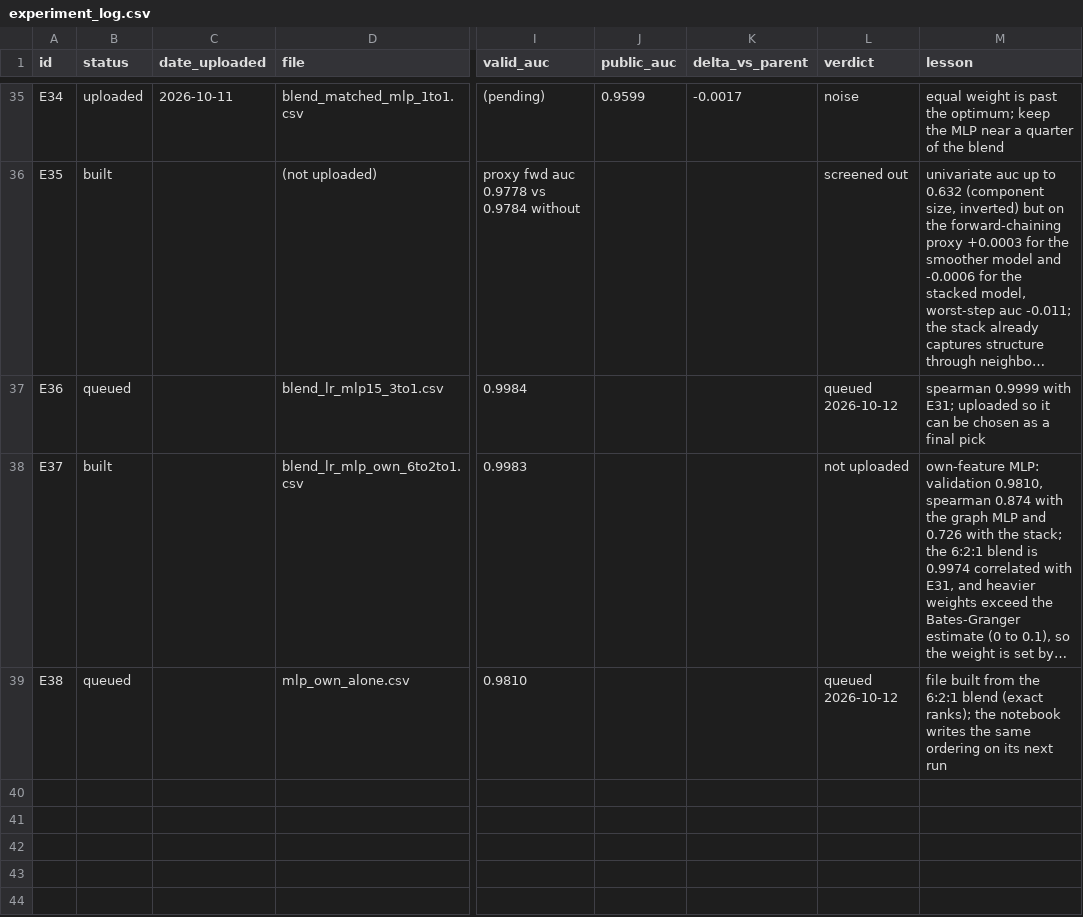
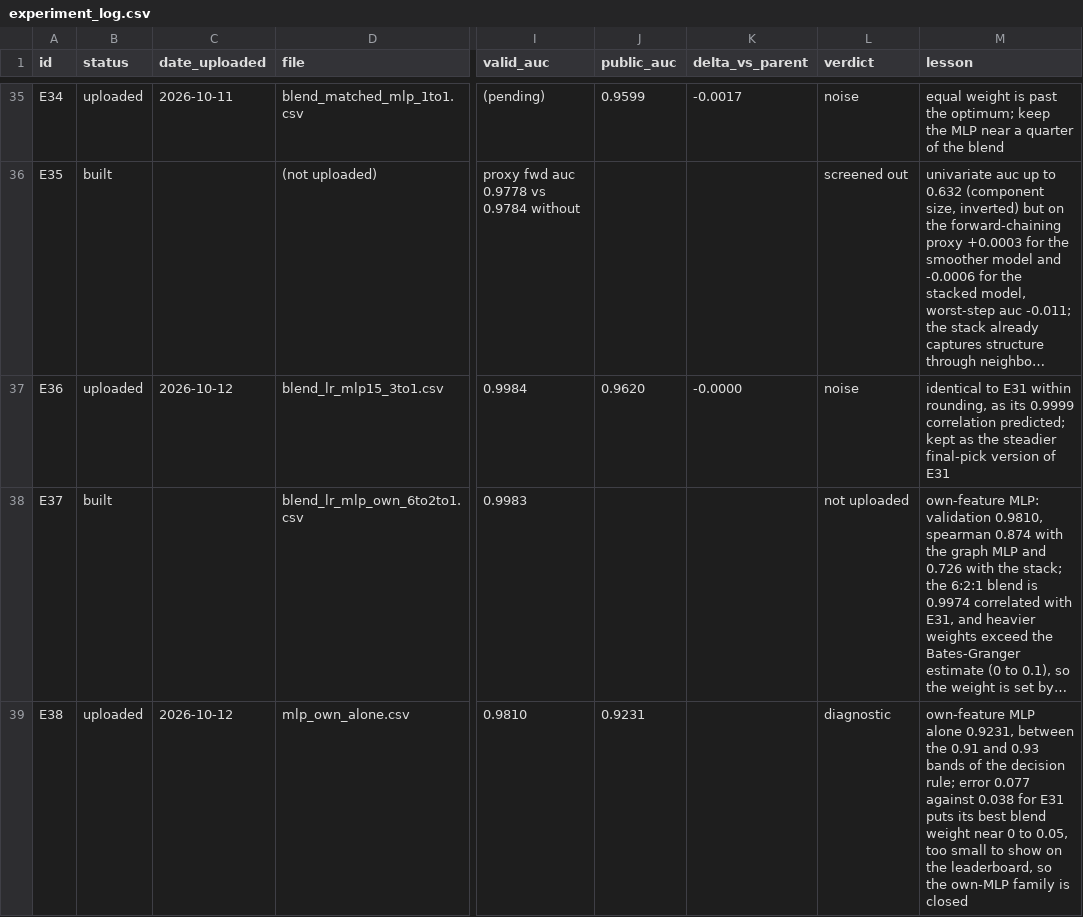
Before and after one commit to ykwong2002/bt4012-kaggle-competition, a CSV file: experiment_log.csv, drawn as a sheet; only a part is shown, gaps mark what is left out; long unchanged cells end in …; the diff names each change by its address in the sheet, - before the commit and + after, or states it on an @@ line.

```diff
--- a/experiment_log.csv
+++ b/experiment_log.csv
-B37 (status): queued
+B37 (status): uploaded
-C37 (date_uploaded): (empty)
+C37 (date_uploaded): 2026-10-12
-J37 (public_auc): (empty)
+J37 (public_auc): 0.9620
-K37 (delta_vs_parent): (empty)
+K37 (delta_vs_parent): -0.0000
-L37 (verdict): queued 2026-10-12
+L37 (verdict): noise
-M37 (lesson): spearman 0.9999 with E31; uploaded so it can be chosen as a final pick
+M37 (lesson): identical to E31 within rounding, as its 0.9999 correlation predicted; kept as the steadier final-pick version of E31
-B39 (status): queued
+B39 (status): uploaded
-C39 (date_uploaded): (empty)
+C39 (date_uploaded): 2026-10-12
-J39 (public_auc): (empty)
+J39 (public_auc): 0.9231
-L39 (verdict): queued 2026-10-12
+L39 (verdict): diagnostic
-M39 (lesson): file built from the 6:2:1 blend (exact ranks); the notebook writes the same ordering on its next run
+M39 (lesson): own-feature MLP alone 0.9231, between the 0.91 and 0.93 bands of the decision rule; error 0.077 against 0.038 for E31 puts its best blend weight near 0 to 0.05, too small to show on the leaderboard, so the own-MLP family is closed
```
Also changed, not shown: 1 other file.
